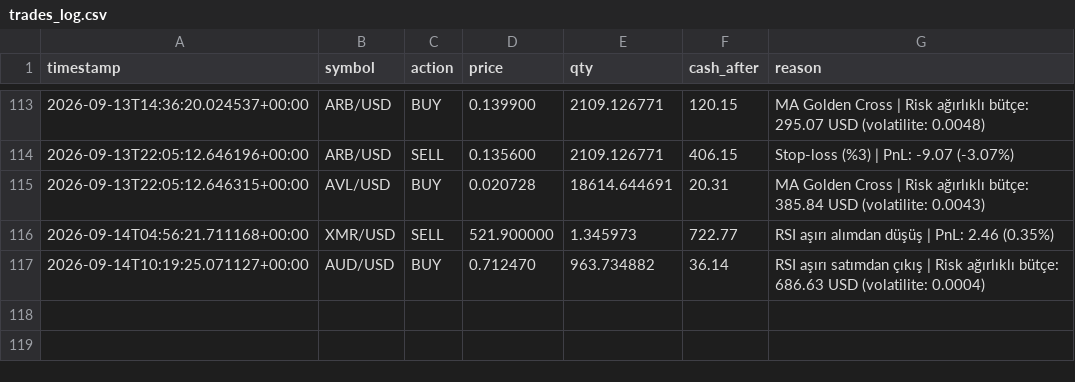
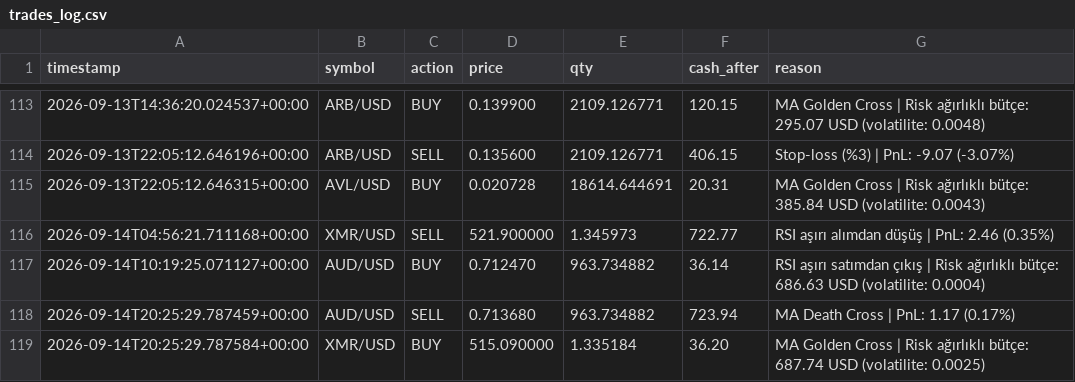
Before and after one commit to birkanglr-sketch/claude-coin, a CSV file: trades_log.csv, drawn as a sheet; only a part is shown, gaps mark what is left out.

```diff
--- a/trades_log.csv
+++ b/trades_log.csv
@@ -117 +117,3 @@ timestamp,symbol,action,price,qty,cash_after,reason
 2026-09-14T10:19:25.071127+00:00,AUD/USD,BUY,0.712470,963.734882,36.14,RSI aşırı satımdan çıkış | Risk ağırlıklı bütçe: 686.63 USD (volatilite: 0.0004)
+2026-09-14T20:25:29.787459+00:00,AUD/USD,SELL,0.713680,963.734882,723.94,MA Death Cross | PnL: 1.17 (0.17%)
+2026-09-14T20:25:29.787584+00:00,XMR/USD,BUY,515.090000,1.335184,36.20,MA Golden Cross | Risk ağırlıklı bütçe: 687.74 USD (volatilite: 0.0025)
```
Also changed, not shown: 1 other file.
